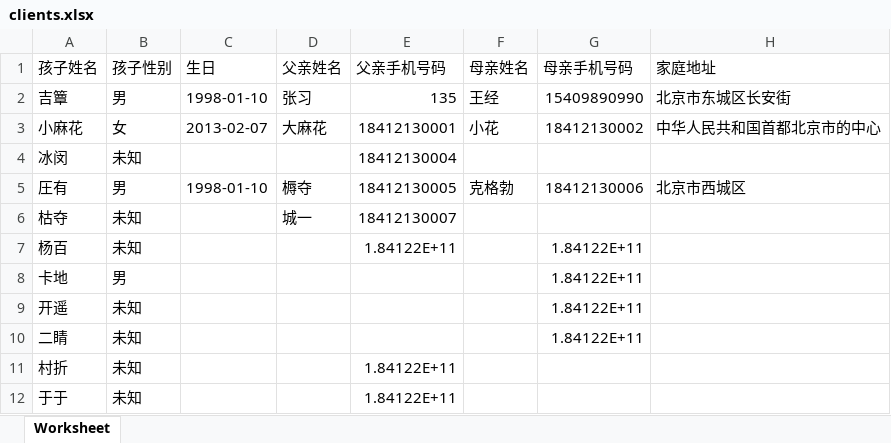
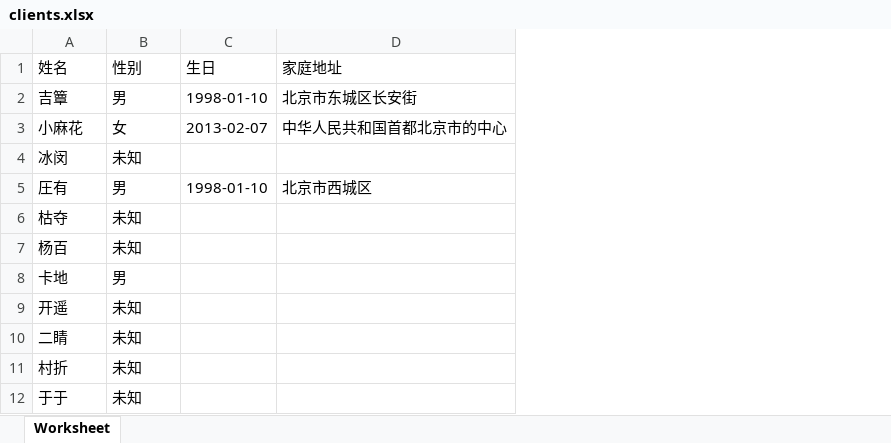
Before and after one commit to scepterscythe/ajax-upload, an Excel workbook: demos/clients.xlsx, sheet Worksheet, drawn as a sheet; values as stored, in another font and other column widths than the file's, no borders; the diff names each change by its address in the sheet, - before the commit and + after, or states it on an @@ line.

Commit message:
add post

```diff
--- a/demos/clients.xlsx (sheet Worksheet)
+++ b/demos/clients.xlsx (sheet Worksheet)
-column D (父亲姓名), rows 2-6: 张习 | 大麻花 |  | 槈夺 | 城一
-column E (父亲手机号码), rows 2-12: 135 | 18412130001 | 18412130004 | 18412130005 | 18412130007 | 1.84122E+11 |  |  |  | 1.84122E+11 | 1.84122E+11
-column F (母亲姓名), rows 2-5: 王经 | 小花 |  | 克格勃
-column G (母亲手机号码), rows 2-10: 15409890990 | 18412130002 |  | 18412130006 |  | 1.84122E+11 | 1.84122E+11 | 1.84122E+11 | 1.84122E+11
-A1: 孩子姓名
+A1: 姓名
-B1: 孩子性别
+B1: 性别
```
